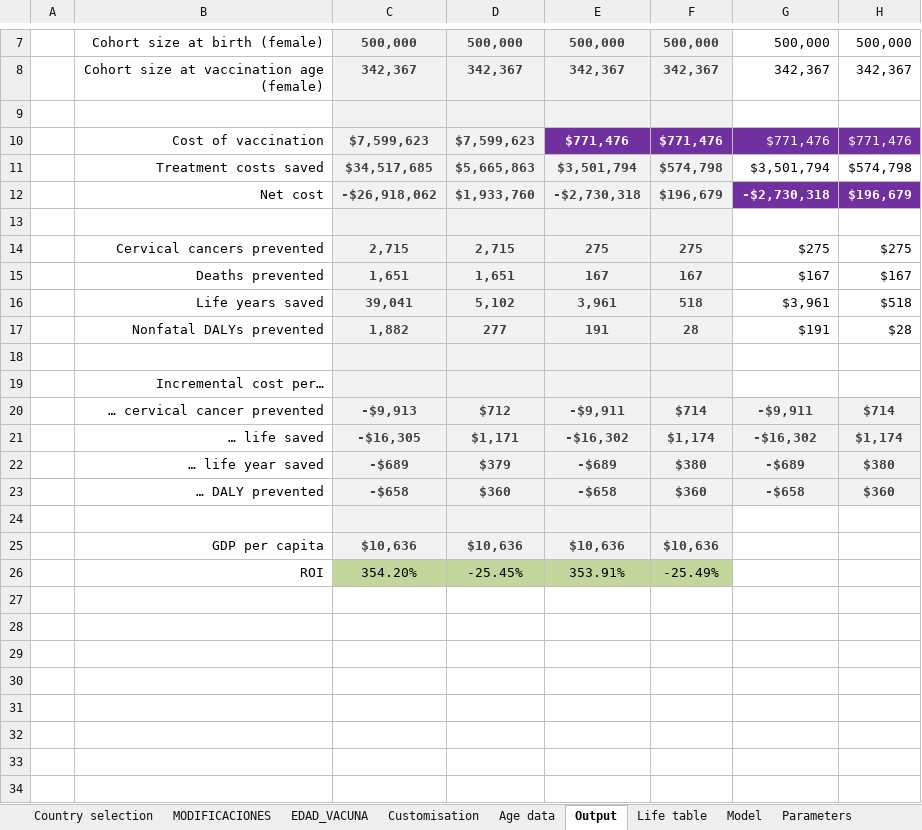
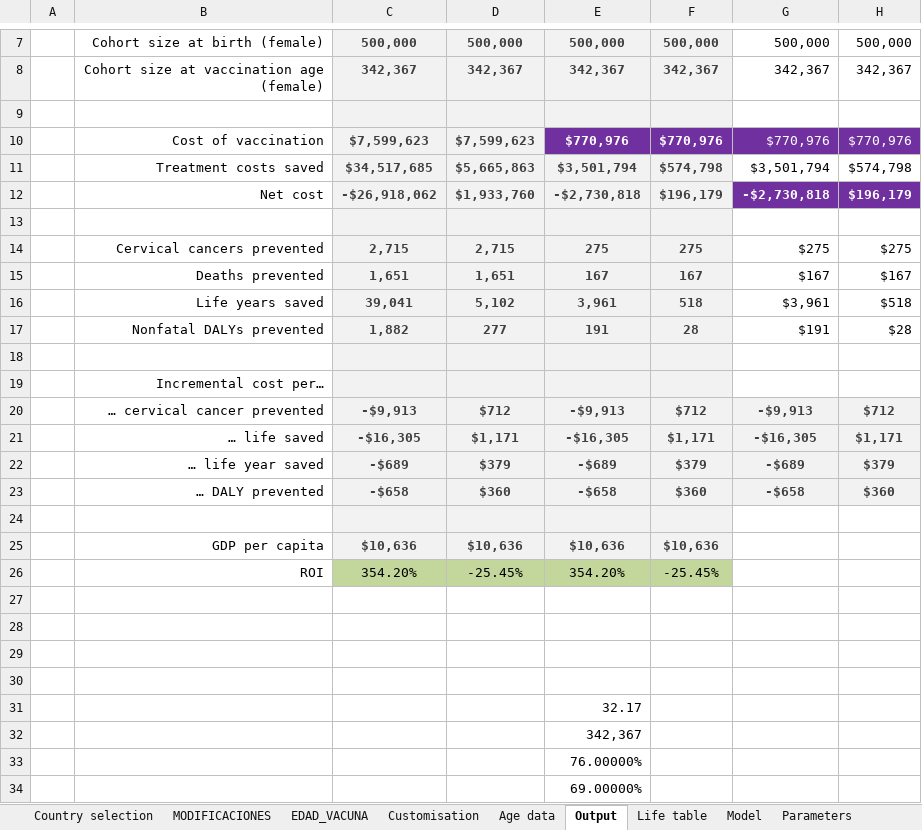
Before and after one commit to agsantoro/piaTool, an Excel workbook: hpv/xlsx/definitiva.xlsx, sheet Output, drawn as a sheet; only a part is shown, gaps mark what is left out; values as stored, in another font and other column widths than the file's, no borders; charts and pictures not drawn; removed rows and columns are numbered as before the commit, all else as after; the diff names each change by its address in the sheet, - before the commit and + after, or states it on an @@ line.

Commit message:
cierre revision version "definitiva.xls" hpv

```diff
--- a/hpv/xlsx/definitiva.xlsx (sheet Output)
+++ b/hpv/xlsx/definitiva.xlsx (sheet Output)
-row 10:  | Cost of vaccination | $7,599,623 | $7,599,623 | $771,476 | $771,476 | $771,476 | $771,476
+row 10:  | Cost of vaccination | $7,599,623 | $7,599,623 | $770,976 | $770,976 | $770,976 | $770,976
-row 12:  | Net cost | -$26,918,062 | $1,933,760 | -$2,730,318 | $196,679 | -$2,730,318 | $196,679
+row 12:  | Net cost | -$26,918,062 | $1,933,760 | -$2,730,818 | $196,179 | -$2,730,818 | $196,179
-row 20:  | … cervical cancer prevented | -$9,913 | $712 | -$9,911 | $714 | -$9,911 | $714
-row 21:  | … life saved | -$16,305 | $1,171 | -$16,302 | $1,174 | -$16,302 | $1,174
+row 20:  | … cervical cancer prevented | -$9,913 | $712 | -$9,913 | $712 | -$9,913 | $712
+row 21:  | … life saved | -$16,305 | $1,171 | -$16,305 | $1,171 | -$16,305 | $1,171
-F22: $380
+F22: $379
-H22: $380
+H22: $379
-E26: 353.91%
+E26: 354.20%
-F26: -25.49%
+F26: -25.45%
+row 27: (empty)
+row 28: (empty)
+row 29: (empty)
+row 30: (empty)
+row 31:  |  |  |  | 32.17
+row 32:  |  |  |  | 342,367
+row 33:  |  |  |  | 76.00000%
+row 34:  |  |  |  | 69.00000%
```
Also changed, not shown: sheet Country selection, charts or pictures, 2 other files.
